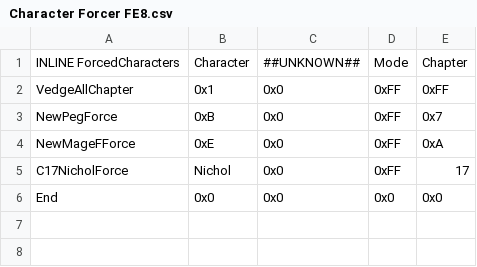
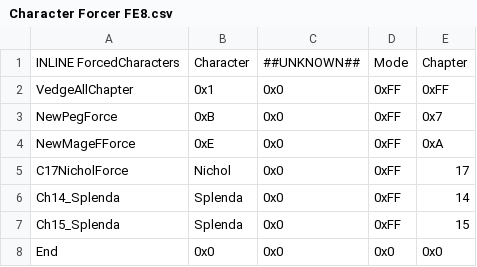
Before and after one commit to FireEmblemUniverse/VBA-Blitz-Tendency, a CSV file: Tables/FE8 Nightmare modules/Character Forcer FE8/Character Forcer FE8.csv, drawn as a sheet; the diff names each change by its address in the sheet, - before the commit and + after, or states it on an @@ line.

Commit message:
Minor Changes
Added character names and descriptions, objective text, death and battle quotes
Added checks to the various Benny events in ch15 to ensure you can't trigger 2 without triggering 1, etc.
Kefka was defined twice, removed that.

```diff
--- a/Tables/FE8 Nightmare modules/Character Forcer FE8/Character Forcer FE8.csv
+++ b/Tables/FE8 Nightmare modules/Character Forcer FE8/Character Forcer FE8.csv
+row 6: Ch14_Splenda | Splenda | 0x0 | 0xFF | 14
+row 7: Ch15_Splenda | Splenda | 0x0 | 0xFF | 15
```
Also changed, not shown: Tables/FE8 Nightmare modules/Chapter data editor/Chapter Data Editor.csv, Tables/FE8 Nightmare modules/Class & Character editors/FE8 Character Editor.csv, 12 other files.
